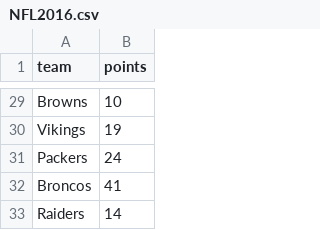
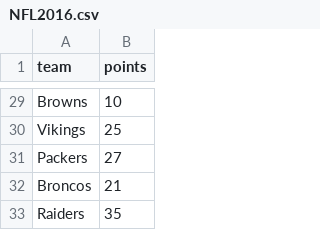
Before and after one commit to anhnguyendepocen/PLSC502-2016-git, a CSV file: Data/NFL2016.csv, drawn as a sheet; only a part is shown, gaps mark what is left out; the diff covers the shown part only; the diff names each change by its address in the sheet, - before the commit and + after, or states it on an @@ line.

```diff
--- a/Data/NFL2016.csv
+++ b/Data/NFL2016.csv
-B30 (points): 19
+B30 (points): 25
-B31 (points): 24
+B31 (points): 27
-B32 (points): 41
+B32 (points): 21
-B33 (points): 14
+B33 (points): 35
```
Also changed, not shown: 26 edited cells elsewhere in this file, 1 other file.
